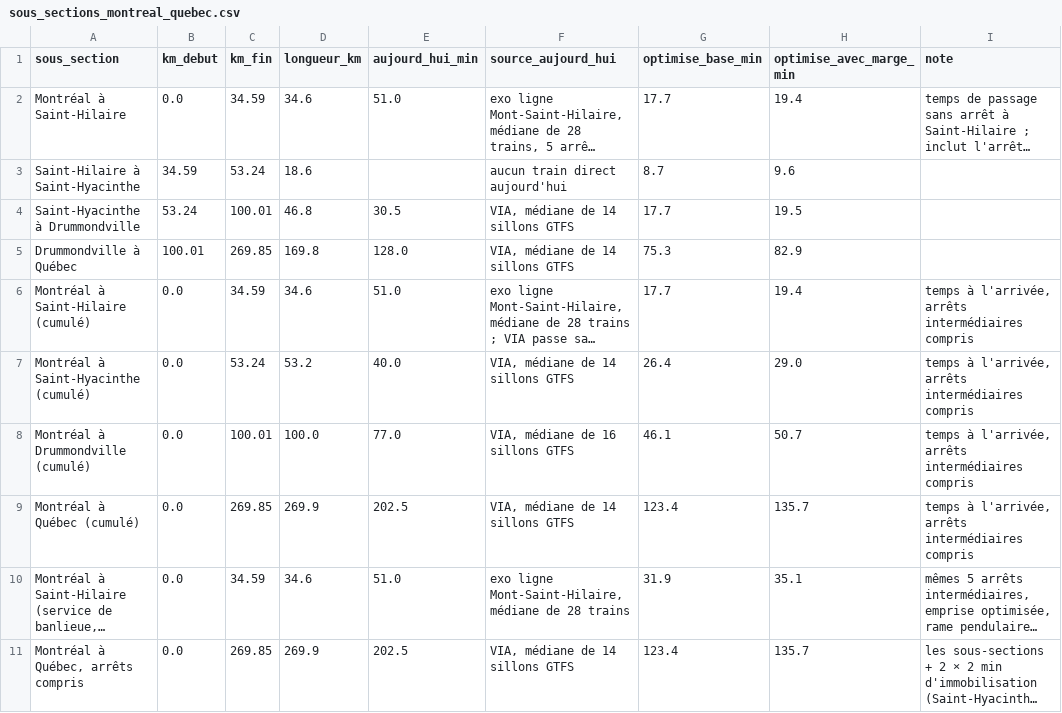
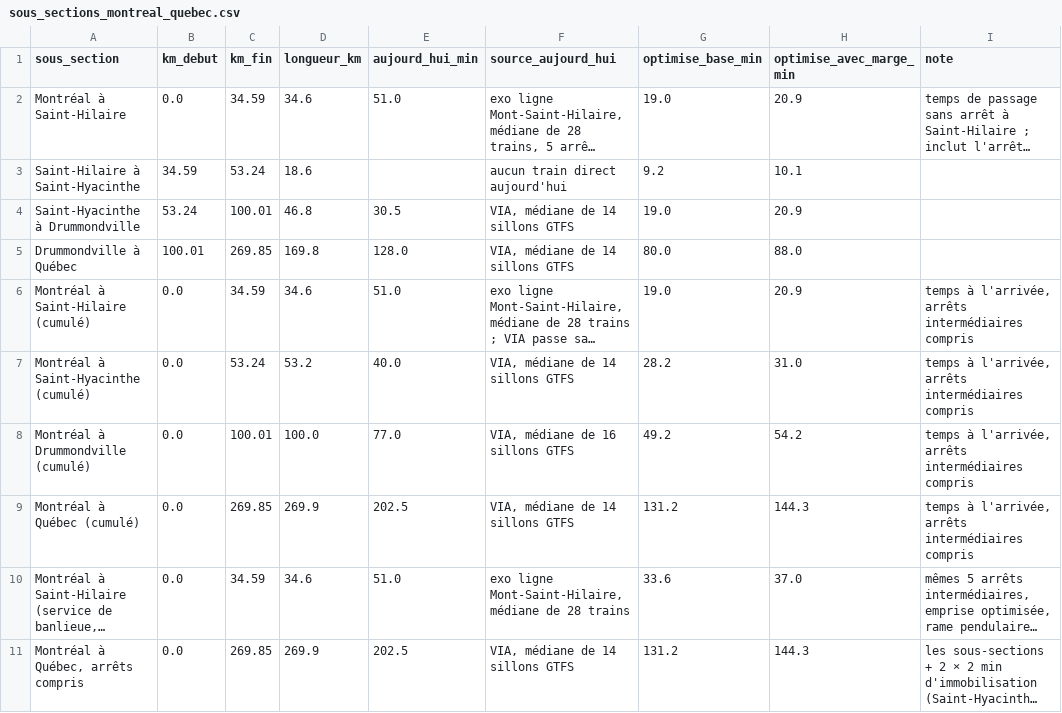
Before and after one commit to Vincent53212/corridor-via-rapport-minimal, a CSV file: livrables/sous_sections_montreal_quebec.csv, drawn as a sheet; long unchanged cells end in …; the diff names each change by its address in the sheet, - before the commit and + after, or states it on an @@ line.

```diff
--- a/livrables/sous_sections_montreal_quebec.csv
+++ b/livrables/sous_sections_montreal_quebec.csv
-G2 (optimise_base_min): 17.7
+G2 (optimise_base_min): 19.0
-H2 (optimise_avec_marge_min): 19.4
+H2 (optimise_avec_marge_min): 20.9
-G3 (optimise_base_min): 8.7
+G3 (optimise_base_min): 9.2
-H3 (optimise_avec_marge_min): 9.6
+H3 (optimise_avec_marge_min): 10.1
-G4 (optimise_base_min): 17.7
+G4 (optimise_base_min): 19.0
-H4 (optimise_avec_marge_min): 19.5
+H4 (optimise_avec_marge_min): 20.9
-G5 (optimise_base_min): 75.3
+G5 (optimise_base_min): 80.0
-H5 (optimise_avec_marge_min): 82.9
+H5 (optimise_avec_marge_min): 88.0
-G6 (optimise_base_min): 17.7
+G6 (optimise_base_min): 19.0
-H6 (optimise_avec_marge_min): 19.4
+H6 (optimise_avec_marge_min): 20.9
-G7 (optimise_base_min): 26.4
+G7 (optimise_base_min): 28.2
-H7 (optimise_avec_marge_min): 29.0
+H7 (optimise_avec_marge_min): 31.0
-G8 (optimise_base_min): 46.1
+G8 (optimise_base_min): 49.2
-H8 (optimise_avec_marge_min): 50.7
+H8 (optimise_avec_marge_min): 54.2
-G9 (optimise_base_min): 123.4
+G9 (optimise_base_min): 131.2
-H9 (optimise_avec_marge_min): 135.7
+H9 (optimise_avec_marge_min): 144.3
-G10 (optimise_base_min): 31.9
+G10 (optimise_base_min): 33.6
-H10 (optimise_avec_marge_min): 35.1
+H10 (optimise_avec_marge_min): 37.0
-G11 (optimise_base_min): 123.4
+G11 (optimise_base_min): 131.2
-H11 (optimise_avec_marge_min): 135.7
+H11 (optimise_avec_marge_min): 144.3
```
Also changed, not shown: livrables/decomposition_gains.csv, livrables/gains_urbains.csv, 33 other files.
